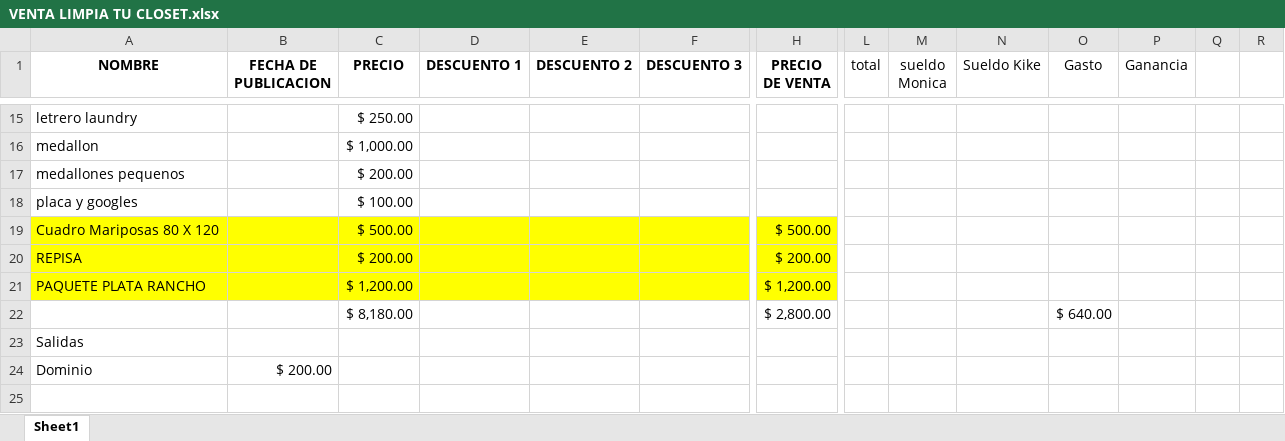
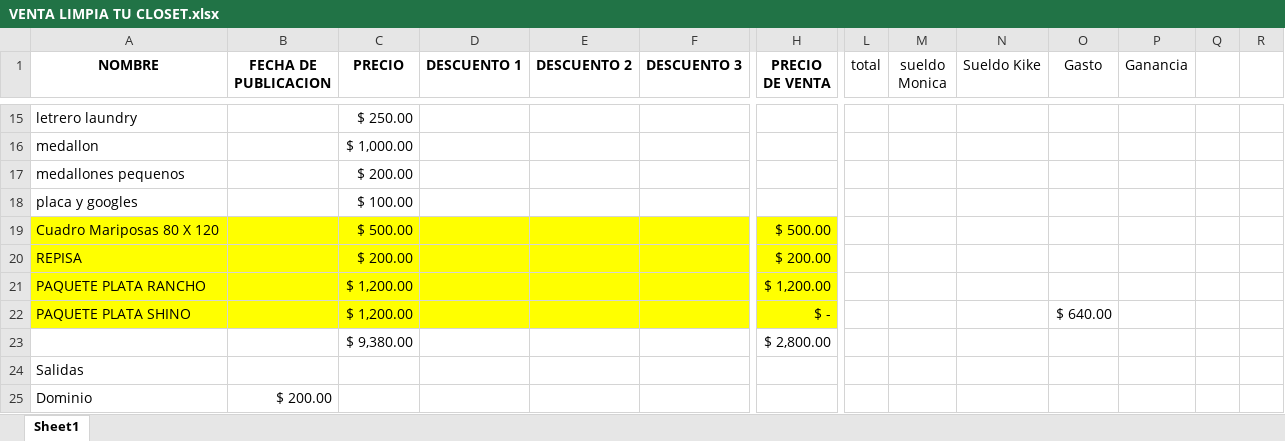
Before and after one commit to Envapa08241978/PublicaNavojoa, an Excel workbook: VENTA LIMPIA TU CLOSET.xlsx, sheet Sheet1, drawn as a sheet; only a part is shown, gaps mark what is left out; values as stored, in another font and other column widths than the file's, no borders; table styles not drawn; addresses are those after the commit; rows hold the shown columns only; the diff names each change by its address in the sheet, - before the commit and + after, or states it on an @@ line.

```diff
--- a/VENTA LIMPIA TU CLOSET.xlsx (sheet Sheet1)
+++ b/VENTA LIMPIA TU CLOSET.xlsx (sheet Sheet1)
+row 22: PAQUETE PLATA SHINO |  | $ 1,200.00 |  |  |  | $ - |  |  |  | $ 640.00
-C23 (PRECIO): $ 8,180.00
+C23 (PRECIO): $ 9,380.00
-O23 (Gasto): $ 640.00
+O23 (Gasto): (empty)
```
Also changed, not shown: 10 other files.
